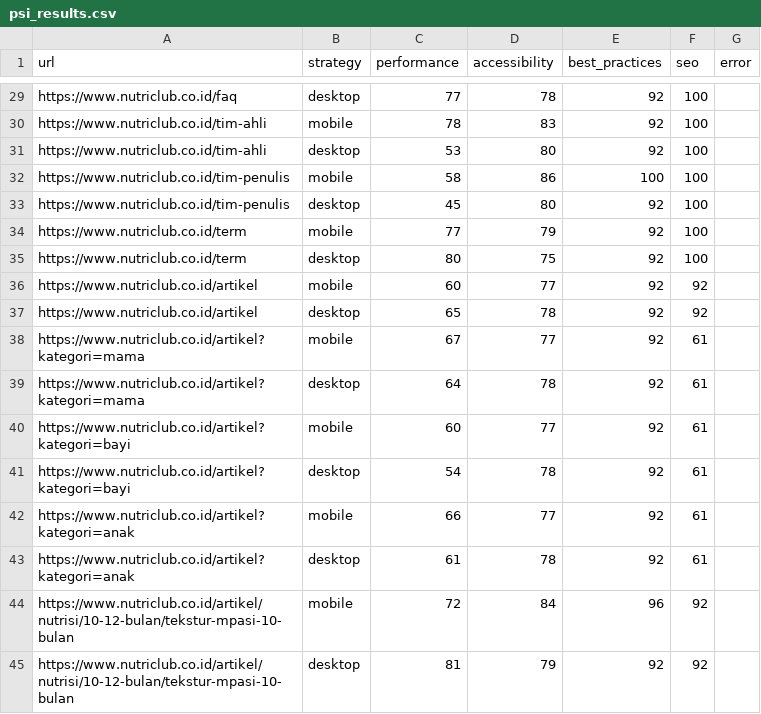
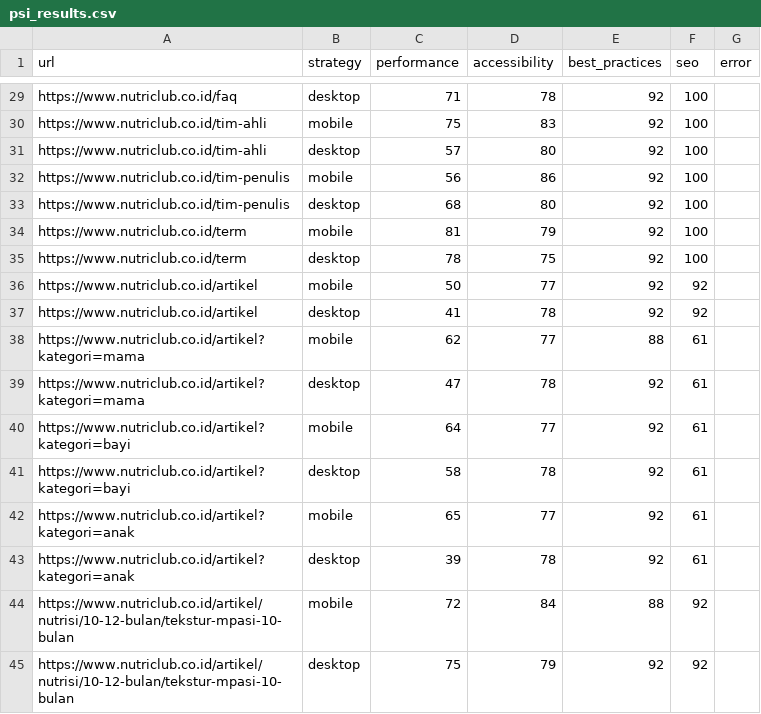
Before and after one commit to maazway/pagespeed-monitor-nr, a CSV file: psi_results.csv, drawn as a sheet; only a part is shown, gaps mark what is left out; the diff covers the shown part only; the diff names each change by its address in the sheet, - before the commit and + after, or states it on an @@ line.

```diff
--- a/psi_results.csv
+++ b/psi_results.csv
-C29 (performance): 77
+C29 (performance): 71
-C30 (performance): 78
+C30 (performance): 75
-C31 (performance): 53
+C31 (performance): 57
-C32 (performance): 58
+C32 (performance): 56
-E32 (best_practices): 100
+E32 (best_practices): 92
-C33 (performance): 45
+C33 (performance): 68
-C34 (performance): 77
+C34 (performance): 81
-C35 (performance): 80
+C35 (performance): 78
-C36 (performance): 60
+C36 (performance): 50
-C37 (performance): 65
+C37 (performance): 41
-C38 (performance): 67
+C38 (performance): 62
-E38 (best_practices): 92
+E38 (best_practices): 88
-C39 (performance): 64
+C39 (performance): 47
-C40 (performance): 60
+C40 (performance): 64
-C41 (performance): 54
+C41 (performance): 58
-C42 (performance): 66
+C42 (performance): 65
-C43 (performance): 61
+C43 (performance): 39
-E44 (best_practices): 96
+E44 (best_practices): 88
-C45 (performance): 81
+C45 (performance): 75
```
Also changed, not shown: 28 edited cells elsewhere in this file, 4 other files.
